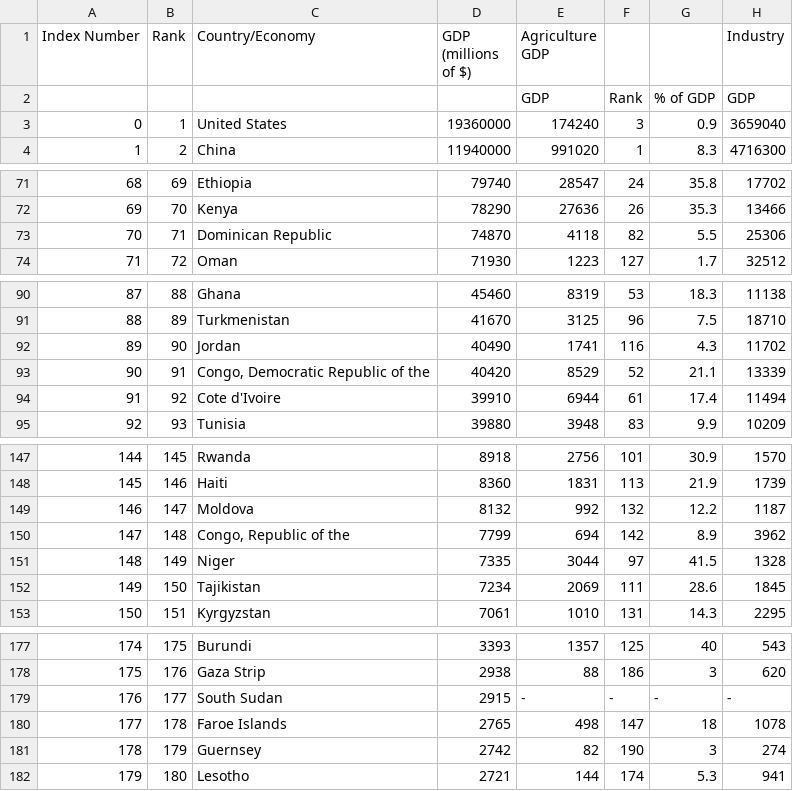
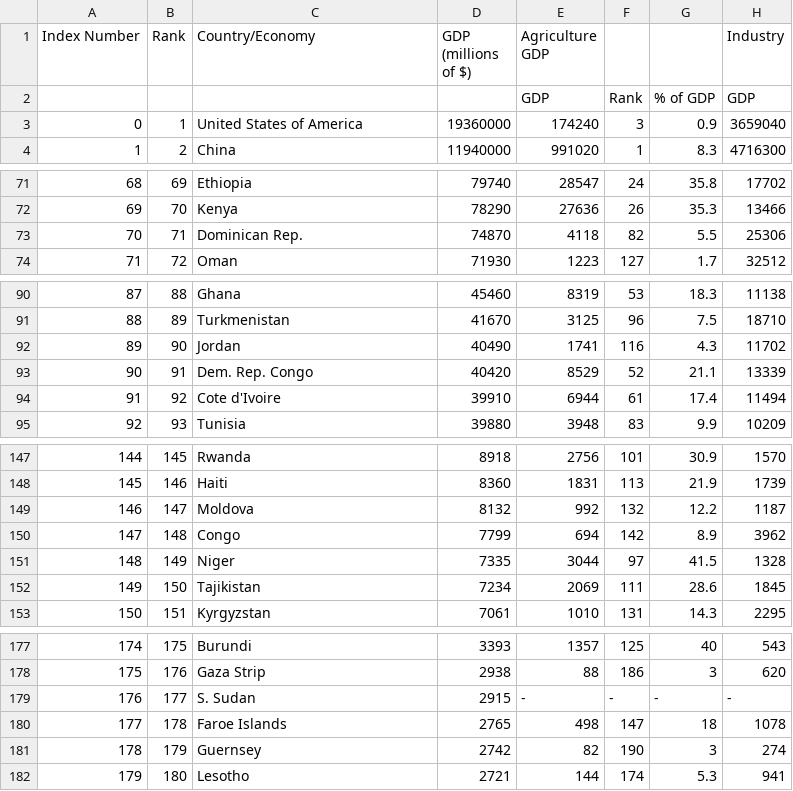
Before and after one commit to KenYangChew/FIT3179_w9_hw, a CSV file: data/List of Countries by GDP Sector Composition.csv, drawn as a sheet; only a part is shown, gaps mark what is left out; the diff covers the shown part only; the diff names each change by its address in the sheet, - before the commit and + after, or states it on an @@ line.

Commit message:
Update List of Countries by GDP Sector Composition.csv

```diff
--- a/data/List of Countries by GDP Sector Composition.csv
+++ b/data/List of Countries by GDP Sector Composition.csv
-C3 (Country/Economy): United States
+C3 (Country/Economy): United States of America
-C73 (Country/Economy): Dominican Republic
+C73 (Country/Economy): Dominican Rep.
-C93 (Country/Economy): Congo, Democratic Republic of the
+C93 (Country/Economy): Dem. Rep. Congo
-C150 (Country/Economy): Congo, Republic of the
+C150 (Country/Economy): Congo
-C179 (Country/Economy): South Sudan
+C179 (Country/Economy): S. Sudan
```
Also changed, not shown: 1 edited cell elsewhere in this file.
